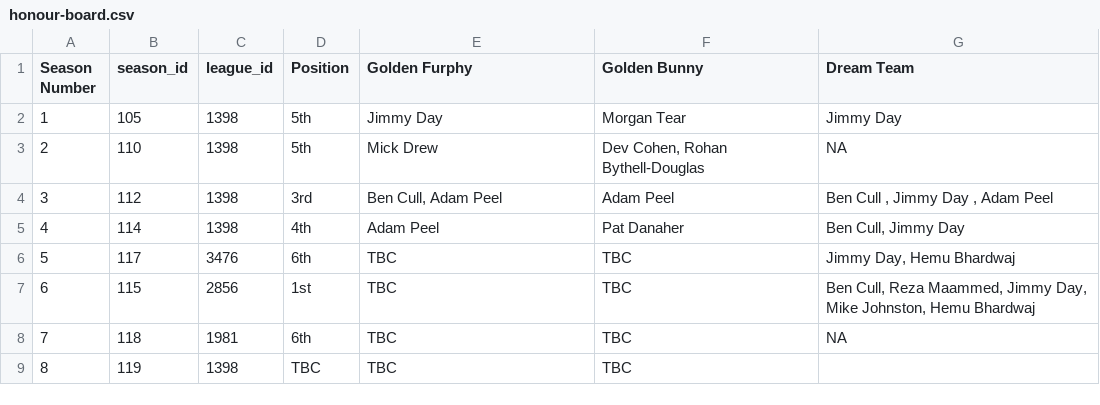
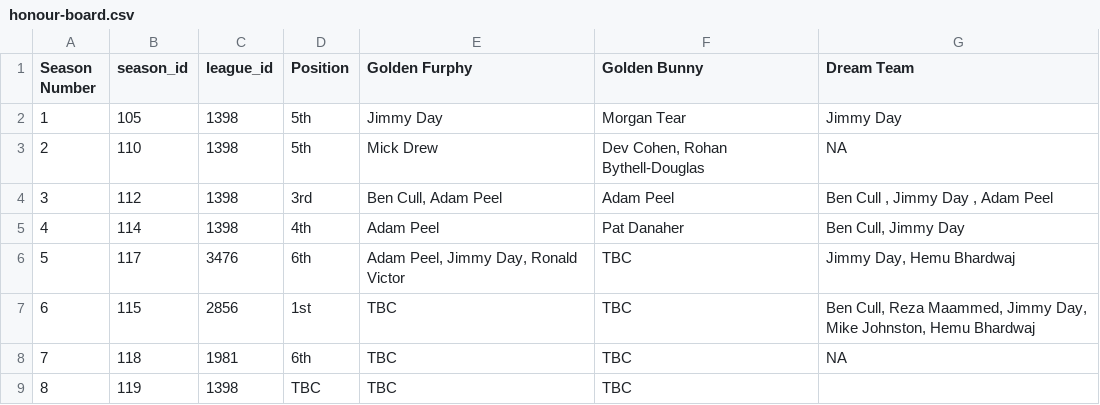
Before and after one commit to jimmyday12/nutty-cuckoo-super-kings, a CSV file: data/honour-board.csv, drawn as a sheet.

Commit message:
updating honour board

```diff
--- a/data/honour-board.csv
+++ b/data/honour-board.csv
@@ -5,3 +5,3 @@
 4,114,1398,4th,Adam Peel,Pat Danaher,"Ben Cull, Jimmy Day "
-5,117,3476,6th,TBC,TBC,"Jimmy Day, Hemu Bhardwaj"
+5,117,3476,6th,"Adam Peel, Jimmy Day, Ronald Victor",TBC,"Jimmy Day, Hemu Bhardwaj"
 6,115,2856,1st,TBC,TBC,"Ben Cull, Reza Maammed, Jimmy Day, Mike Johnston, Hemu Bhardwaj"
```
Also changed, not shown: 1 other file.
